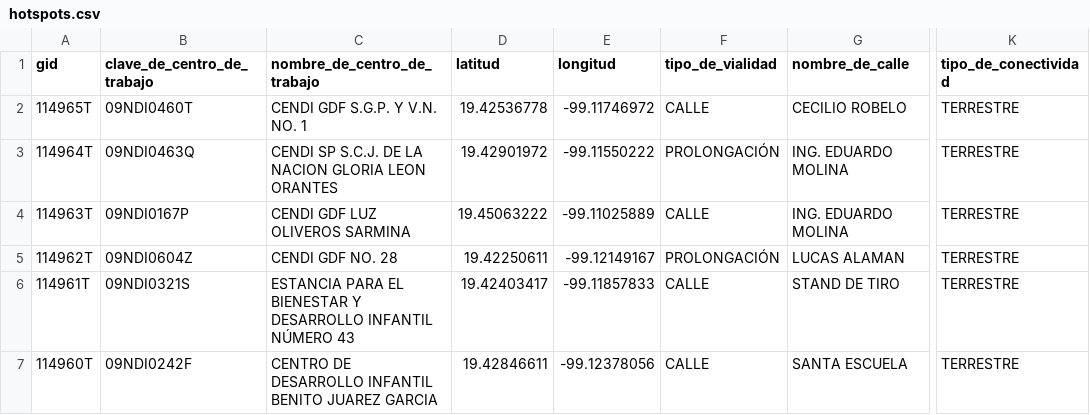
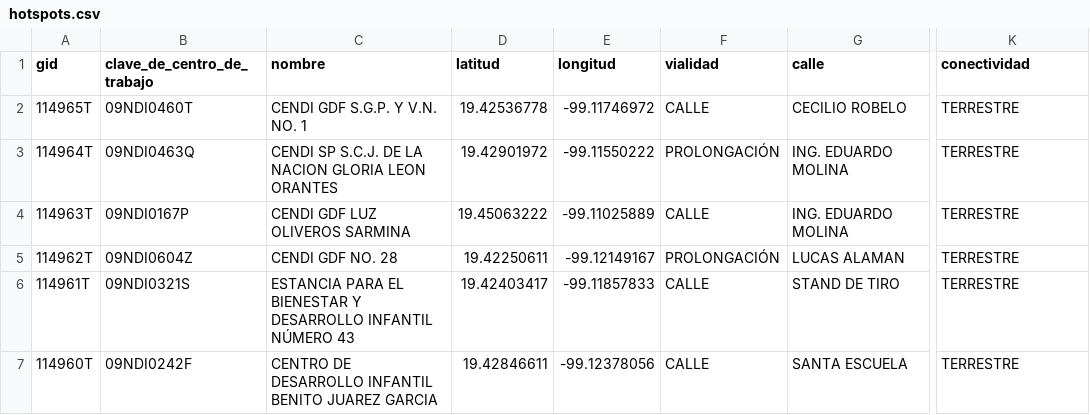
Before and after one commit to fellowshipDC/hotspots, a CSV file: app/src/assets/hotspots.csv, drawn as a sheet; only a part is shown, gaps mark what is left out; the diff names each change by its address in the sheet, - before the commit and + after, or states it on an @@ line.

```diff
--- a/app/src/assets/hotspots.csv
+++ b/app/src/assets/hotspots.csv
-C1: nombre_de_centro_de_trabajo
+C1: nombre
-F1: tipo_de_vialidad
+F1: vialidad
-G1: nombre_de_calle
+G1: calle
-K1: tipo_de_conectividad
+K1: conectividad
```
Also changed, not shown: 9 other files.
